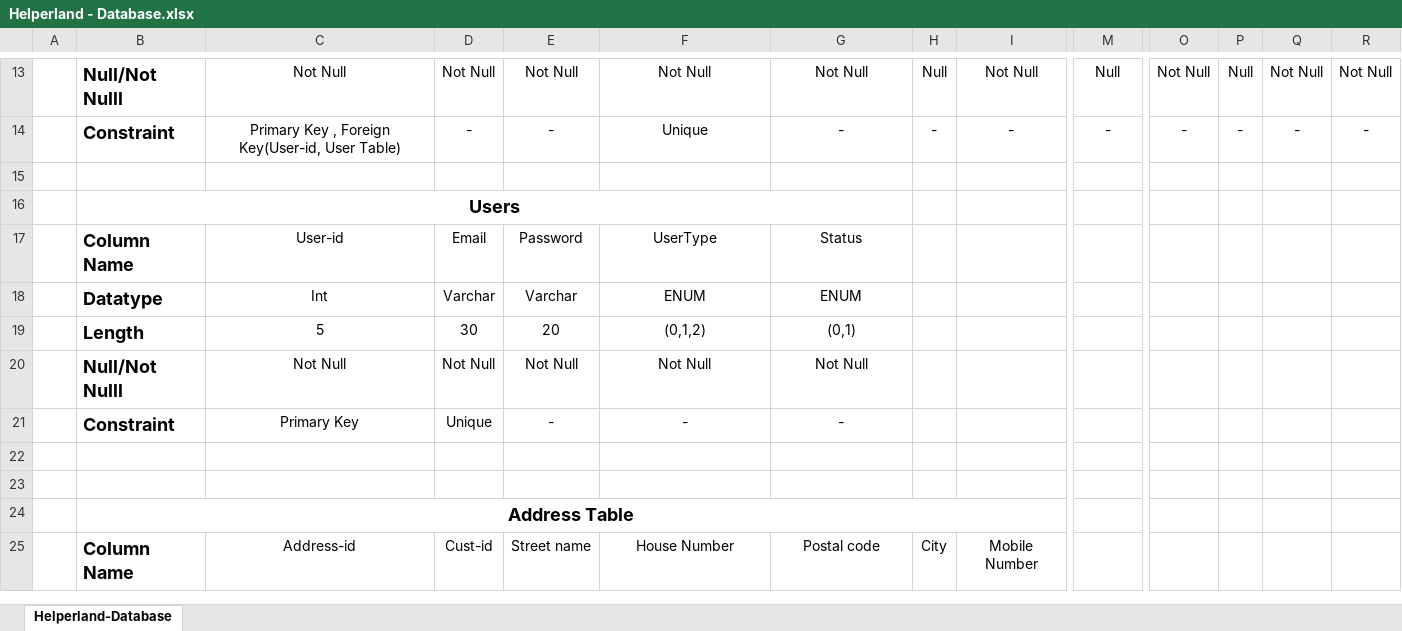
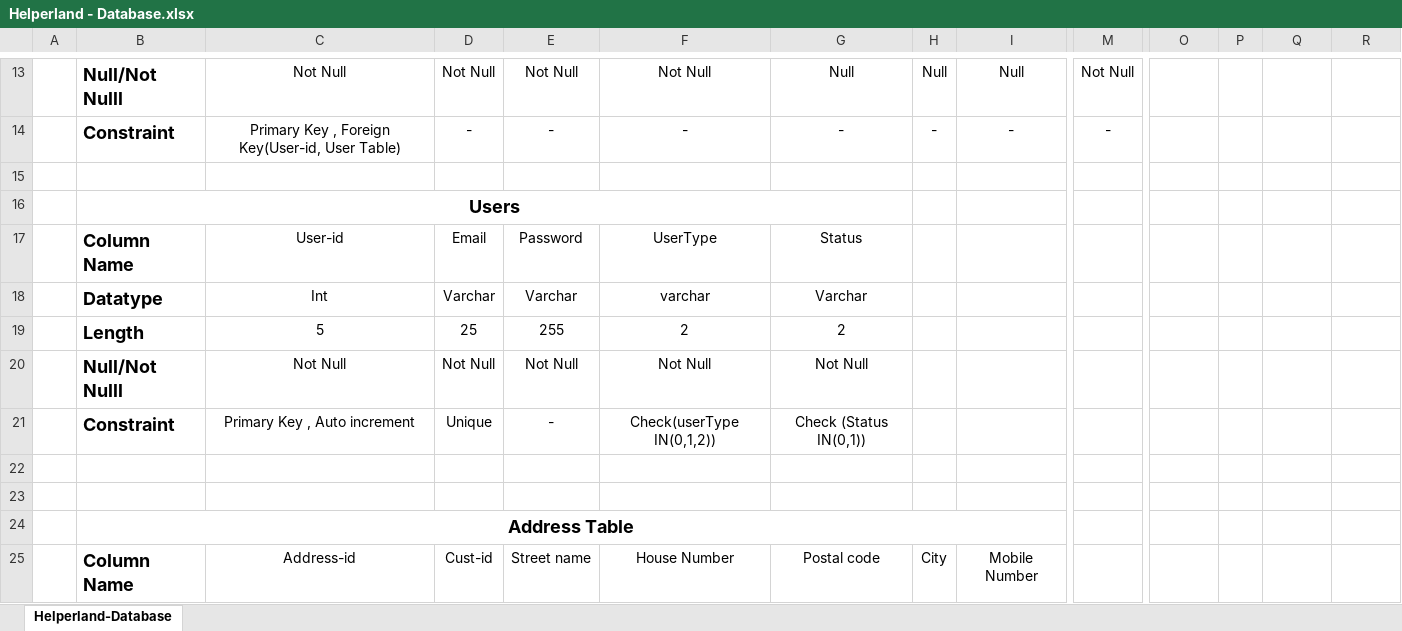
Before and after one commit to gohilmihir30/Helperland, an Excel workbook: Databases/Helperland - Database.xlsx, sheet Helperland-Database, drawn as a sheet; only a part is shown, gaps mark what is left out; values as stored, in another font and other column widths than the file's, no borders; removed rows and columns are numbered as before the commit, all else as after; rows hold the shown columns only; the diff covers the shown part only; the diff names each change by its address in the sheet, - before the commit and + after, or states it on an @@ line.

Commit message:
Add database query file

```diff
--- a/Databases/Helperland - Database.xlsx (sheet Helperland-Database)
+++ b/Databases/Helperland - Database.xlsx (sheet Helperland-Database)
-G13: Not Null
+G13: Null
-I13: Not Null
+I13: Null
-M13: Null
+M13: Not Null
-O13: Not Null
+O13: (empty)
-P13: Null
+P13: (empty)
-Q13: Not Null
+Q13: (empty)
-R13: Not Null
+R13: (empty)
-F14: Unique
+F14: -
-O14: -
+O14: (empty)
-P14: -
+P14: (empty)
-Q14: -
+Q14: (empty)
-R14: -
+R14: (empty)
-F18: ENUM
+F18: varchar
-G18: ENUM
+G18: Varchar
-row 19:  | Length | 5 | 30 | 20 | (0,1,2) | (0,1)
+row 19:  | Length | 5 | 25 | 255 | 2 | 2
-C21: Primary Key
+C21: Primary Key , Auto increment
-F21: -
+F21: Check(userType IN(0,1,2))
-G21: -
+G21: Check (Status IN(0,1))
```
Also changed, not shown: 5 added rows, 5 removed rows, 50 edited cells and merged cells elsewhere in this sheet, 1 other file.
